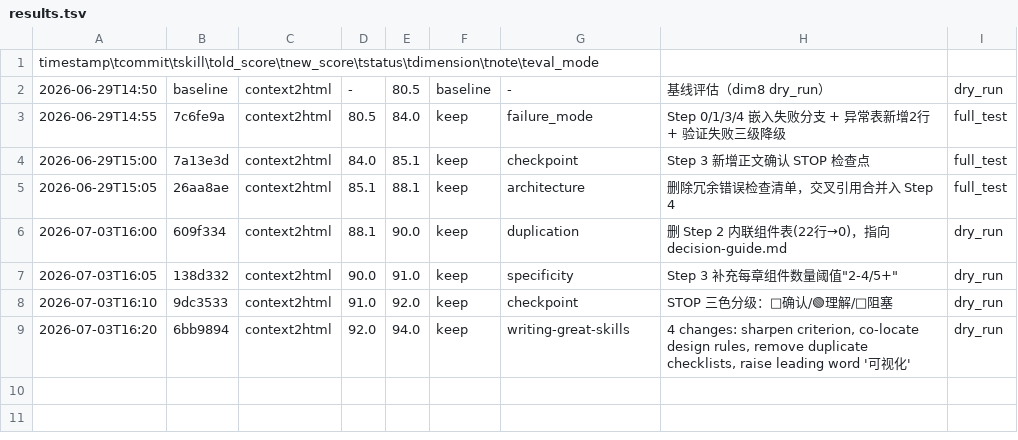
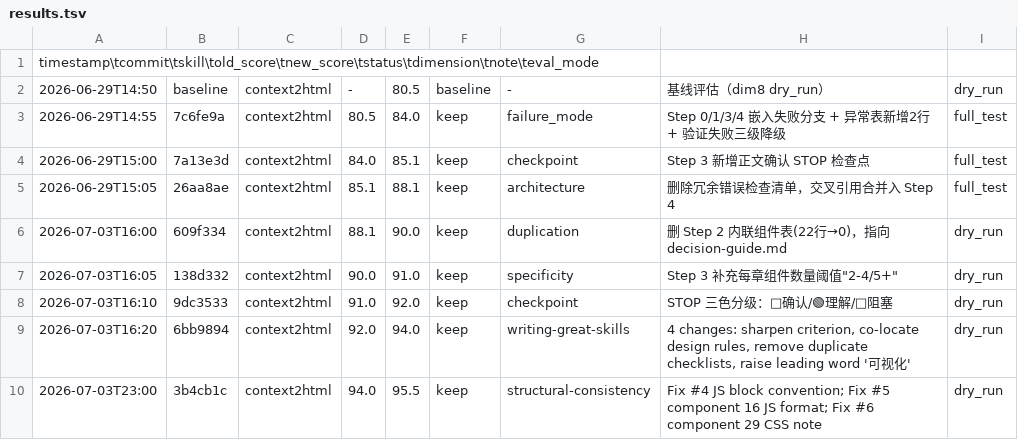
Before and after one commit to qwerkilo/context2html, a TSV file: results.tsv, drawn as a sheet; the diff names each change by its address in the sheet, - before the commit and + after, or states it on an @@ line.

Commit message:
chore: update results.tsv

```diff
--- a/results.tsv
+++ b/results.tsv
+row 10: 2026-07-03T23:00 | 3b4cb1c | context2html | 94.0 | 95.5 | keep | structural-consistency | Fix #4 JS block convention; Fix #5 component 16 JS format; Fix #6 component 29 CSS note | dry_run
```
